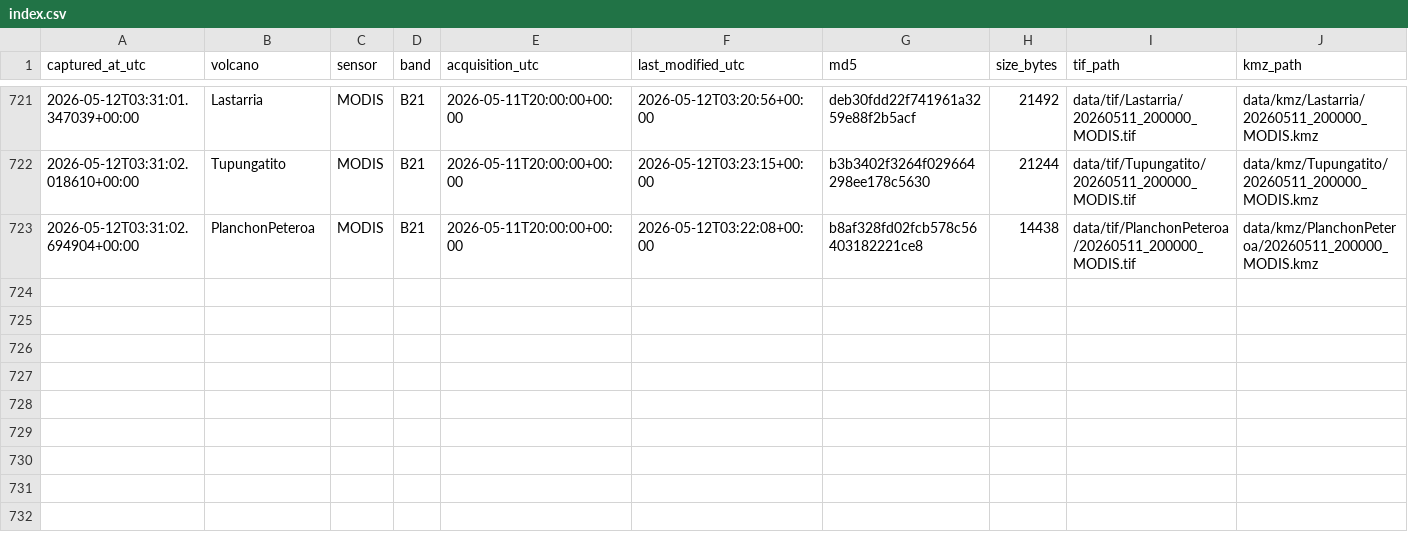
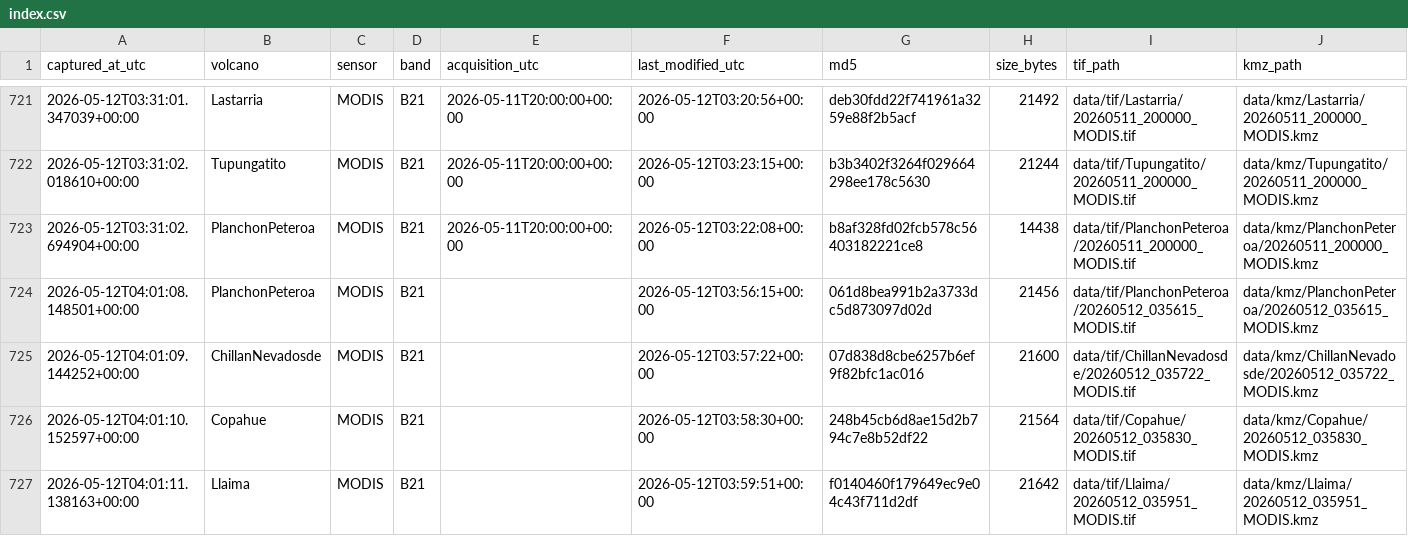
Before and after one commit to MendozaVolcanic/mirova-tif-archive, a CSV file: index.csv, drawn as a sheet; only a part is shown, gaps mark what is left out.

```diff
--- a/index.csv
+++ b/index.csv
@@ -723 +723,5 @@ captured_at_utc,volcano,sensor,band,acquisition_utc,last_modified_utc,md5,size_b
 2026-05-12T03:31:02.694904+00:00,PlanchonPeteroa,MODIS,B21,2026-05-11T20:00:00+00:00,2026-05-12T03:22:08+00:00,b8af328fd02fcb578c56403182221ce8,14438,data/tif/PlanchonPeteroa/20260511_200000_MODIS.tif,data/kmz/PlanchonPeteroa/20260511_200000_MODIS.kmz
+2026-05-12T04:01:08.148501+00:00,PlanchonPeteroa,MODIS,B21,,2026-05-12T03:56:15+00:00,061d8bea991b2a3733dc5d873097d02d,21456,data/tif/PlanchonPeteroa/20260512_035615_MODIS.tif,data/kmz/PlanchonPeteroa/20260512_035615_MODIS.kmz
+2026-05-12T04:01:09.144252+00:00,ChillanNevadosde,MODIS,B21,,2026-05-12T03:57:22+00:00,07d838d8cbe6257b6ef9f82bfc1ac016,21600,data/tif/ChillanNevadosde/20260512_035722_MODIS.tif,data/kmz/ChillanNevadosde/20260512_035722_MODIS.kmz
+2026-05-12T04:01:10.152597+00:00,Copahue,MODIS,B21,,2026-05-12T03:58:30+00:00,248b45cb6d8ae15d2b794c7e8b52df22,21564,data/tif/Copahue/20260512_035830_MODIS.tif,data/kmz/Copahue/20260512_035830_MODIS.kmz
+2026-05-12T04:01:11.138163+00:00,Llaima,MODIS,B21,,2026-05-12T03:59:51+00:00,f0140460f179649ec9e04c43f711d2df,21642,data/tif/Llaima/20260512_035951_MODIS.tif,data/kmz/Llaima/20260512_035951_MODIS.kmz
```
Also changed, not shown: index_png.csv, 26 other files.
